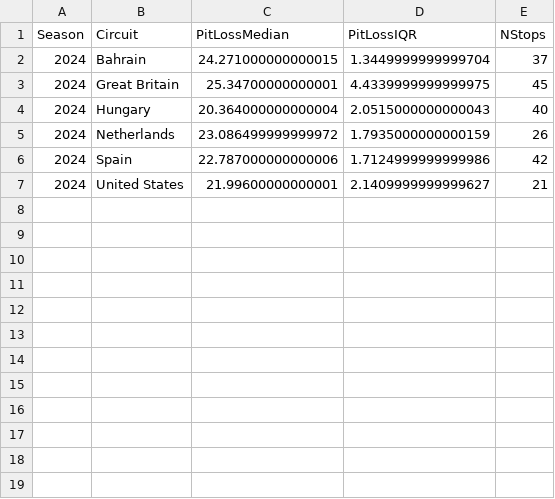
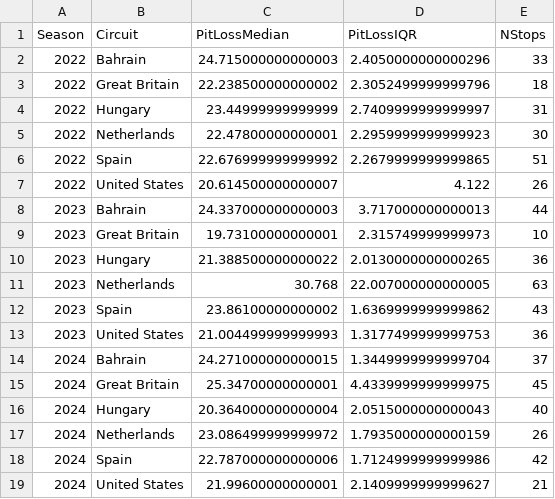
Before and after one commit to GOUTHMNN/f1-tyre-strategy, a CSV file: outputs/pit_loss.csv, drawn as a sheet.

Commit message:
Pool three seasons, validate out of sample, and reject the curvature term
Three changes, and two of them are the model failing a test it was given.

Multi-season pooling. One season cannot identify a compound offset: within a
race each compound runs in one phase, so compound and fuel load are the same
variable, and five of six circuits failed that check on 2024 alone. Different
years bring different strategies to the same track, and pooling 2022-2024
raises identified circuits from one of six to three. Circuits are now pinned to
exact event names with the round resolved from the schedule, because round
numbers move between seasons; driver baselines are per driver-season, since the
same name in 2022 and 2024 is a different car. season_heterogeneity flags cells
whose seasons disagree, because "SOFT" is a label and the C-number moves.

Out-of-sample backtest. Everything here was previously in-sample or synthetic.
src/backtest.py walks forward - 2022 predicts 2023, then 2022-23 predict 2024 -
refitting from scratch, with a test asserting the held-out season never reaches
the fit. Scored against persistence (stop where this circuit was stopped at last
time), which is the baseline that deserves beating; half distance is a straw
man. Result: the model loses to persistence with one training season and wins by
0.5 laps with two. Stop count is 80% correct on dry races. The comparison was
also apples-to-oranges before - a one-stop recommendation was being scored
against a two-stopping field's first stop, worth about ten laps of phantom error.

Curvature, measured and rejected. Seven circuit/compound cells show clear
positive curvature and late_stint_penalty finds accelerating wear
independently, so the strategy model gained a quadratic term with the closed
form curve*n(n+1)(2n+1)/6. It makes held-out predictions worse - 8.0 laps
against 6.0 on 2024, 9.4 against 7.0 dry - so it is measured, reported and
switched off. A second derivative from twenty noisy laps is fitted to the tail
of each stint, where traffic and fuel-saving live. Keeping it would have made
the write-up more satisfying and the model worse.

Also: wet races detected from the tyres actually fitted, with backtest scores
reported both ways; empty-frame guards so the single-season demo path works;
fit_joint_model gains a bootstrap opt-out, taking the assumption sweeps from
minutes to seconds by skipping intervals they never read.

38 tests pass.

```diff
--- a/outputs/pit_loss.csv
+++ b/outputs/pit_loss.csv
@@ -1,2 +1,14 @@
 Season,Circuit,PitLossMedian,PitLossIQR,NStops
+2022,Bahrain,24.715000000000003,2.4050000000000296,33
+2022,Great Britain,22.238500000000002,2.3052499999999796,18
+2022,Hungary,23.44999999999999,2.7409999999999997,31
+2022,Netherlands,22.47800000000001,2.2959999999999923,30
+2022,Spain,22.676999999999992,2.2679999999999865,51
+2022,United States,20.614500000000007,4.122,26
+2023,Bahrain,24.337000000000003,3.717000000000013,44
+2023,Great Britain,19.73100000000001,2.315749999999973,10
+2023,Hungary,21.388500000000022,2.0130000000000265,36
+2023,Netherlands,30.768,22.007000000000005,63
+2023,Spain,23.86100000000002,1.6369999999999862,43
+2023,United States,21.004499999999993,1.3177499999999753,36
 2024,Bahrain,24.271000000000015,1.3449999999999704,37
```
Also changed, not shown: outputs/compound_offsets_joint.csv, outputs/compound_offsets_naive.csv, 43 other files.
